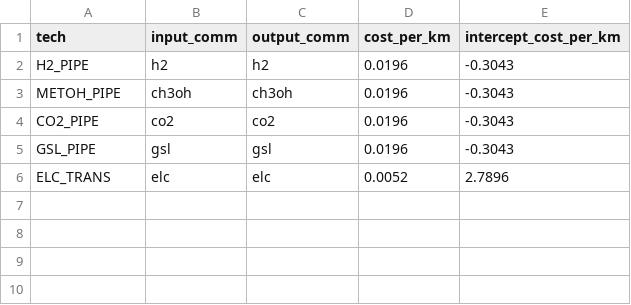
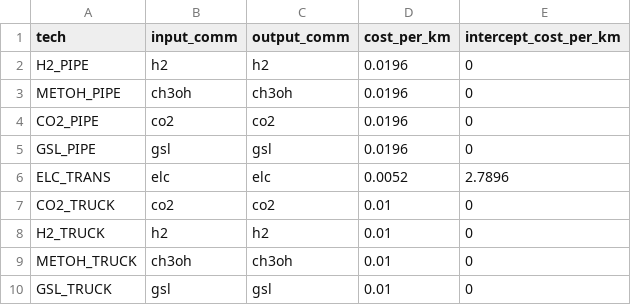
Before and after one commit to andrew-vigars/temoa_geospace, a CSV file: data_files/transport_techs.csv, drawn as a sheet.

Commit message:
Added trucking technologies and dummy costs to technology table and transport_tech tabl csv files.
These are currenty used as inputs to fill in the TEMOA Technology Table

```diff
--- a/data_files/transport_techs.csv
+++ b/data_files/transport_techs.csv
@@ -1,6 +1,10 @@
 tech,input_comm,output_comm,cost_per_km,intercept_cost_per_km
-H2_PIPE,h2,h2,0.0196,-0.3043
-METOH_PIPE,ch3oh,ch3oh,0.0196,-0.3043
-CO2_PIPE,co2,co2,0.0196,-0.3043
-GSL_PIPE,gsl,gsl,0.0196,-0.3043
+H2_PIPE,h2,h2,0.0196,0
+METOH_PIPE,ch3oh,ch3oh,0.0196,0
+CO2_PIPE,co2,co2,0.0196,0
+GSL_PIPE,gsl,gsl,0.0196,0
 ELC_TRANS,elc,elc,0.0052,2.7896
+CO2_TRUCK,co2,co2,0.01,0
+H2_TRUCK,h2,h2,0.01,0
+METOH_TRUCK,ch3oh,ch3oh,0.01,0
+GSL_TRUCK,gsl,gsl,0.01,0
```
Also changed, not shown: data_files/techs.csv.
